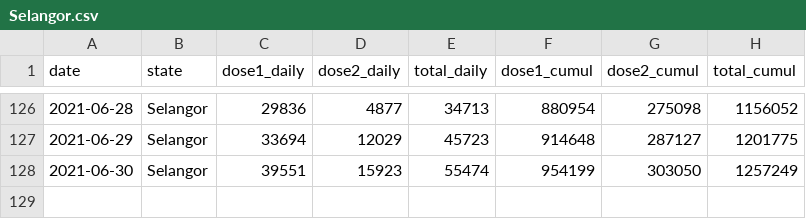
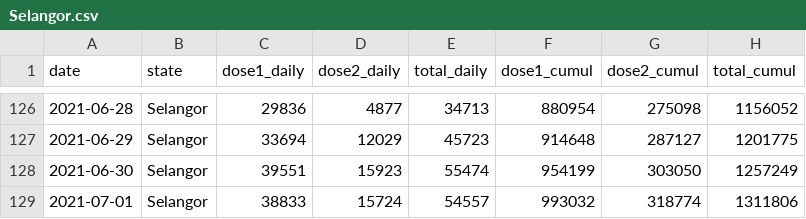
Before and after one commit to Road-Drum/citf-public, a CSV file: vaccination/vax-per-state/Selangor.csv, drawn as a sheet; only a part is shown, gaps mark what is left out; the diff names each change by its address in the sheet, - before the commit and + after, or states it on an @@ line.

```diff
--- a/vaccination/vax-per-state/Selangor.csv
+++ b/vaccination/vax-per-state/Selangor.csv
+row 129: 2021-07-01 | Selangor | 38833 | 15724 | 54557 | 993032 | 318774 | 1311806
```
Also changed, not shown: vaccination/vax-per-state/Negeri Sembilan.csv, vaccination/vax-per-state/Pulau Pinang.csv, 13 other files.
